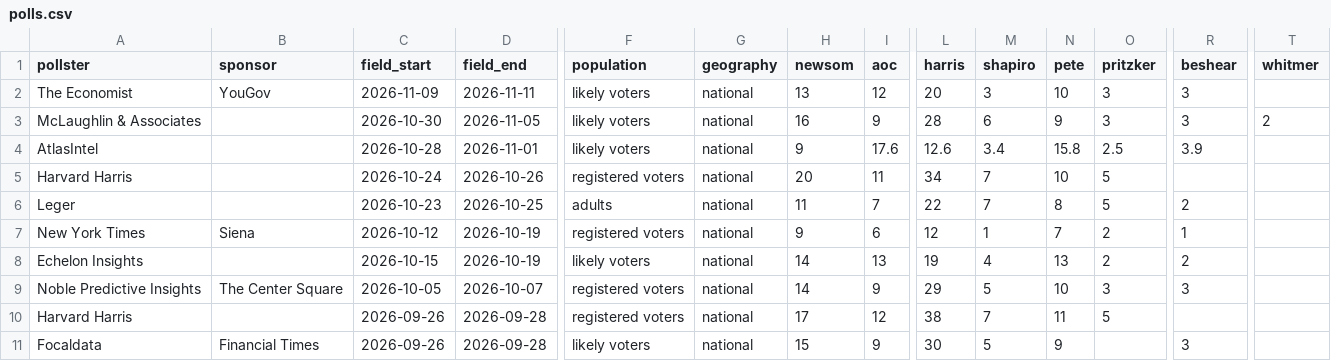
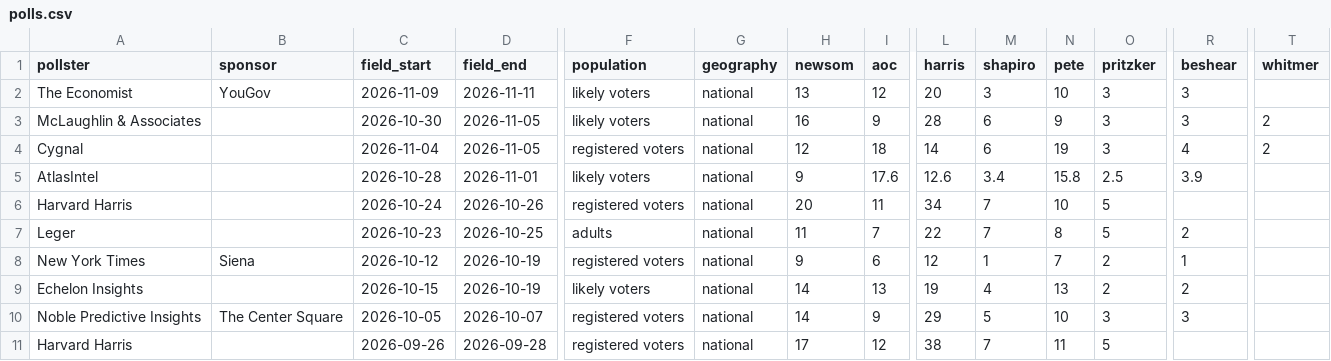
Before and after one commit to driscollglobe/2028-machine, a CSV file: polls.csv, drawn as a sheet; only a part is shown, gaps mark what is left out; the shorter side is filled out with more unchanged rows; rows hold the shown columns only; the diff names each change by its address in the sheet, - before the commit and + after, or states it on an @@ line.

```diff
--- a/polls.csv
+++ b/polls.csv
+row 4: Cygnal |  | 2026-11-04 | 2026-11-05 | registered voters | national | 12 | 18 | 14 | 6 | 19 | 3 | 4 | 2
```
Also changed, not shown: attention.csv, history.csv, 30 other files.
